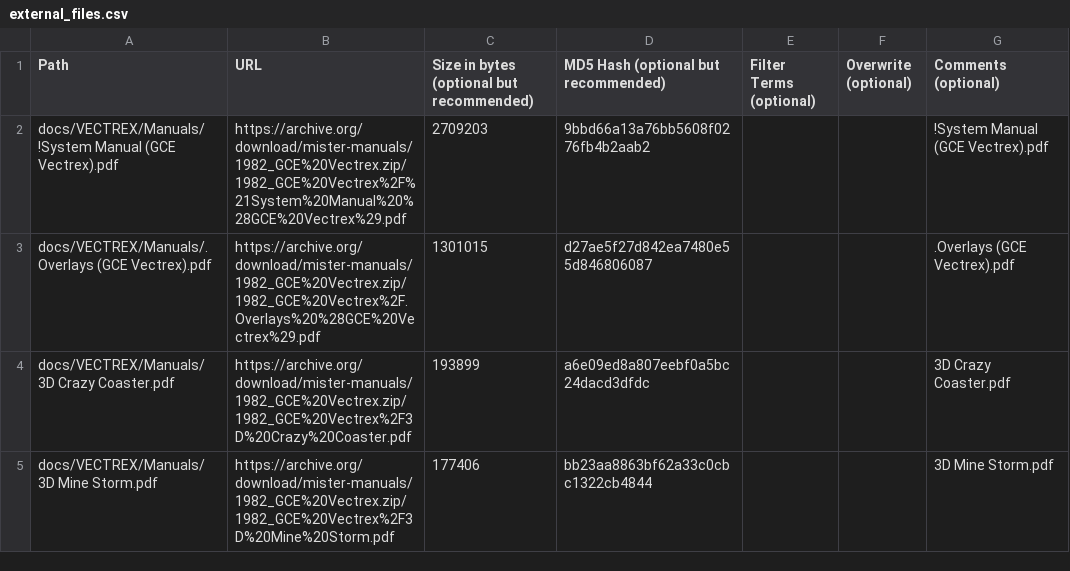
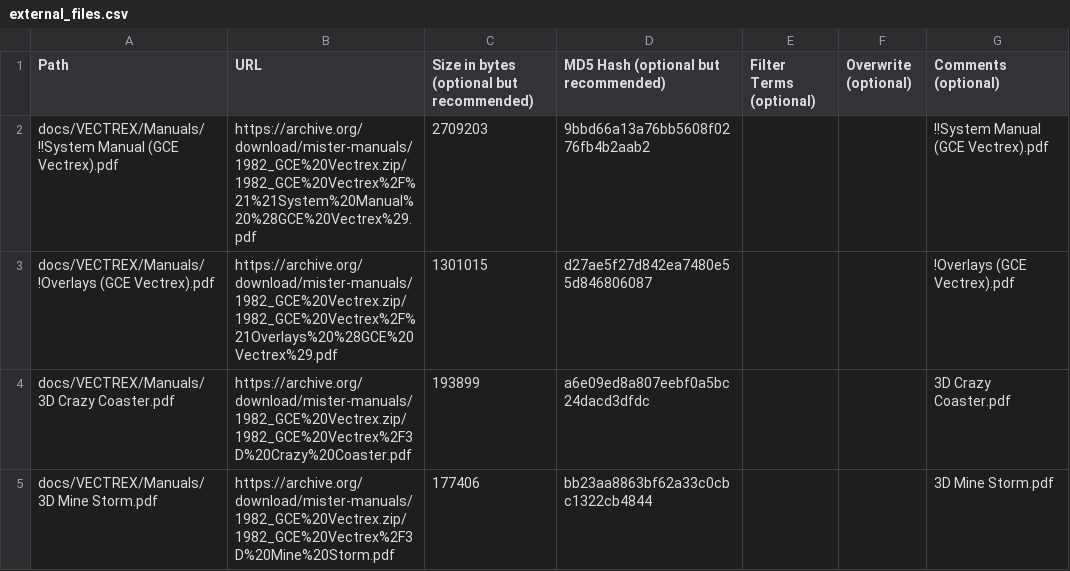
Before and after one commit to ajgowans/manualsdb-vectrex, a CSV file: external_files.csv, drawn as a sheet; only a part is shown.

Commit message:
Update external_files.csv

```diff
--- a/external_files.csv
+++ b/external_files.csv
@@ -1,4 +1,4 @@
 Path,URL,Size in bytes (optional but recommended),MD5 Hash (optional but recommended),Filter Terms (optional),Overwrite (optional),Comments (optional)
-docs/VECTREX/Manuals/!System Manual (GCE Vectrex).pdf,https://archive.org/download/mister-manuals/1982_GCE%20Vectrex.zip/1982_GCE%20Vectrex%2F%21System%20Manual%20%28GCE%20Vectrex%29.pdf,2709203,9bbd66a13a76bb5608f0276fb4b2aab2,,,!System Manual (GCE Vectrex).pdf
-docs/VECTREX/Manuals/.Overlays (GCE Vectrex).pdf,https://archive.org/download/mister-manuals/1982_GCE%20Vectrex.zip/1982_GCE%20Vectrex%2F.Overlays%20%28GCE%20Vectrex%29.pdf,1301015,d27ae5f27d842ea7480e55d846806087,,,.Overlays (GCE Vectrex).pdf
+docs/VECTREX/Manuals/!!System Manual (GCE Vectrex).pdf,https://archive.org/download/mister-manuals/1982_GCE%20Vectrex.zip/1982_GCE%20Vectrex%2F%21%21System%20Manual%20%28GCE%20Vectrex%29.pdf,2709203,9bbd66a13a76bb5608f0276fb4b2aab2,,,!!System Manual (GCE Vectrex).pdf
+docs/VECTREX/Manuals/!Overlays (GCE Vectrex).pdf,https://archive.org/download/mister-manuals/1982_GCE%20Vectrex.zip/1982_GCE%20Vectrex%2F%21Overlays%20%28GCE%20Vectrex%29.pdf,1301015,d27ae5f27d842ea7480e55d846806087,,,!Overlays (GCE Vectrex).pdf
 docs/VECTREX/Manuals/3D Crazy Coaster.pdf,https://archive.org/download/mister-manuals/1982_GCE%20Vectrex.zip/1982_GCE%20Vectrex%2F3D%20Crazy%20Coaster.pdf,193899,a6e09ed8a807eebf0a5bc24dacd3dfdc,,,3D Crazy Coaster.pdf
```
